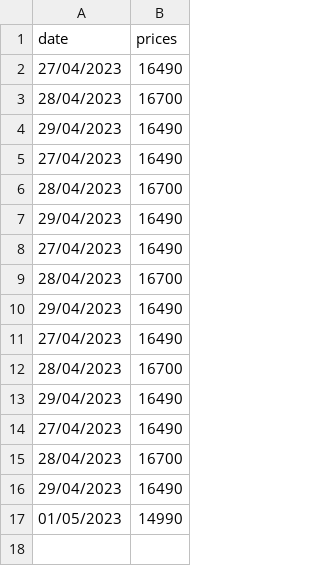
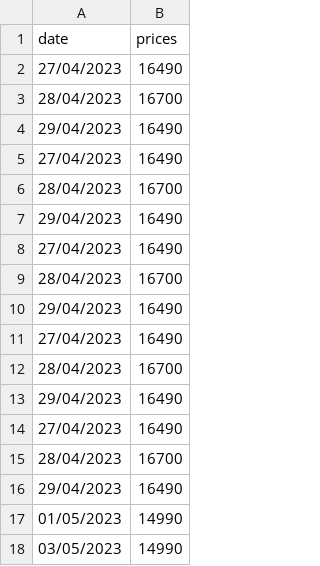
Before and after one commit to Karthi-Villain/Py_Price_Tracker, a CSV file: Details/B0BZCSSNV7.csv, drawn as a sheet.

```diff
--- a/Details/B0BZCSSNV7.csv
+++ b/Details/B0BZCSSNV7.csv
@@ -17 +17,2 @@ date,prices
 01/05/2023,14990
+03/05/2023,14990
```
Also changed, not shown: Scraper_List.csv, 5 other files.
